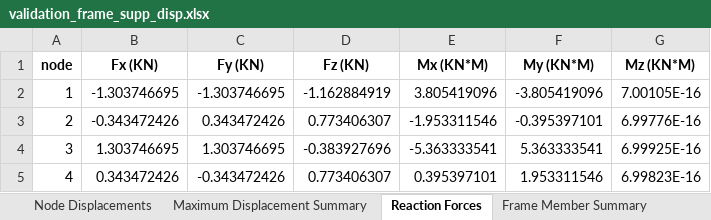
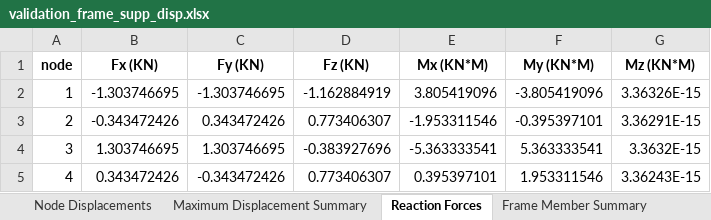
Before and after one commit to yousertin/MSA-Project, an Excel workbook: outputs/validation_frame_supp_disp.xlsx, sheet Reaction Forces, drawn as a sheet; values as stored, in another font and other column widths than the file's, no borders; the diff names each change by its address in the sheet, - before the commit and + after, or states it on an @@ line.

```diff
--- a/outputs/validation_frame_supp_disp.xlsx (sheet Reaction Forces)
+++ b/outputs/validation_frame_supp_disp.xlsx (sheet Reaction Forces)
-G2 (Mz (KN*M)): 7.00105E-16
+G2 (Mz (KN*M)): 3.36326E-15
-G3 (Mz (KN*M)): 6.99776E-16
+G3 (Mz (KN*M)): 3.36291E-15
-G4 (Mz (KN*M)): 6.99925E-16
+G4 (Mz (KN*M)): 3.3632E-15
-G5 (Mz (KN*M)): 6.99823E-16
+G5 (Mz (KN*M)): 3.36243E-15
```
Also changed, not shown: sheet Frame Member Full Results, sheet Frame Member Summary, sheet Node Displacements, outputs/final_structure_comprehensive_loads.xlsx, outputs/final_structure_member_loads.xlsx, 13 other files.
